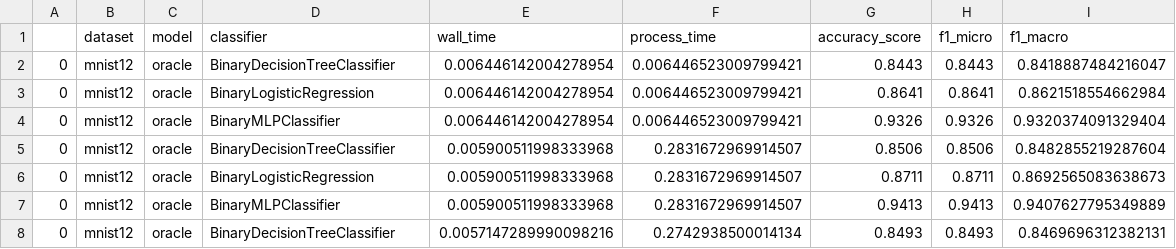
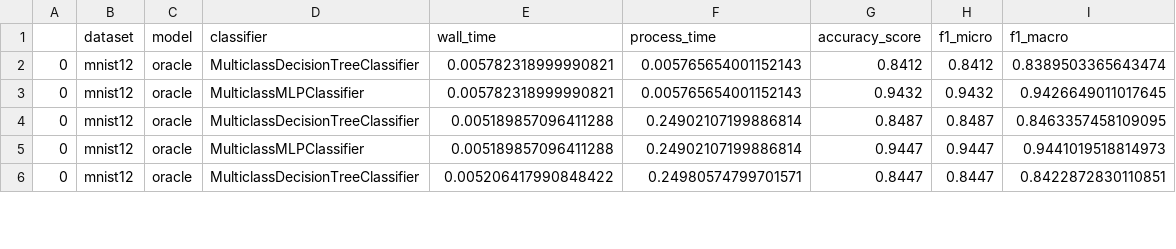
Before and after one commit to bips-hb/generative_rf, a CSV file: benchmark/benchmark_results/oracle_mnist12.csv, drawn as a sheet; only a part is shown; the diff covers the shown part only.

```diff
--- a/benchmark/benchmark_results/oracle_mnist12.csv
+++ b/benchmark/benchmark_results/oracle_mnist12.csv
@@ -1,8 +1,6 @@
 ,dataset,model,classifier,wall_time,process_time,accuracy_score,f1_micro,f1_macro
-0,mnist12,oracle,BinaryDecisionTreeClassifier,0.006446142004278954,0.006446523009799421,0.8443,0.8443,0.8418887484216047
-0,mnist12,oracle,BinaryLogisticRegression,0.006446142004278954,0.006446523009799421,0.8641,0.8641,0.8621518554662984
-0,mnist12,oracle,BinaryMLPClassifier,0.006446142004278954,0.006446523009799421,0.9326,0.9326,0.9320374091329404
-0,mnist12,oracle,BinaryDecisionTreeClassifier,0.005900511998333968,0.2831672969914507,0.8506,0.8506,0.8482855219287604
-0,mnist12,oracle,BinaryLogisticRegression,0.005900511998333968,0.2831672969914507,0.8711,0.8711,0.8692565083638673
-0,mnist12,oracle,BinaryMLPClassifier,0.005900511998333968,0.2831672969914507,0.9413,0.9413,0.9407627795349889
-0,mnist12,oracle,BinaryDecisionTreeClassifier,0.0057147289990098216,0.2742938500014134,0.8493,0.8493,0.8469696312382131
+0,mnist12,oracle,MulticlassDecisionTreeClassifier,0.005782318999990821,0.005765654001152143,0.8412,0.8412,0.8389503365643474
+0,mnist12,oracle,MulticlassMLPClassifier,0.005782318999990821,0.005765654001152143,0.9432,0.9432,0.9426649011017645
+0,mnist12,oracle,MulticlassDecisionTreeClassifier,0.005189857096411288,0.24902107199886814,0.8487,0.8487,0.8463357458109095
+0,mnist12,oracle,MulticlassMLPClassifier,0.005189857096411288,0.24902107199886814,0.9447,0.9447,0.9441019518814973
+0,mnist12,oracle,MulticlassDecisionTreeClassifier,0.005206417990848422,0.24980574799701571,0.8447,0.8447,0.8422872830110851
```
Also changed, not shown: 3 removed rows and 30 edited cells elsewhere in this file, benchmark/benchmark_results/CTGAN_mnist12.csv, benchmark/benchmark_results/TVAE_mnist28.csv, 39 other files.
